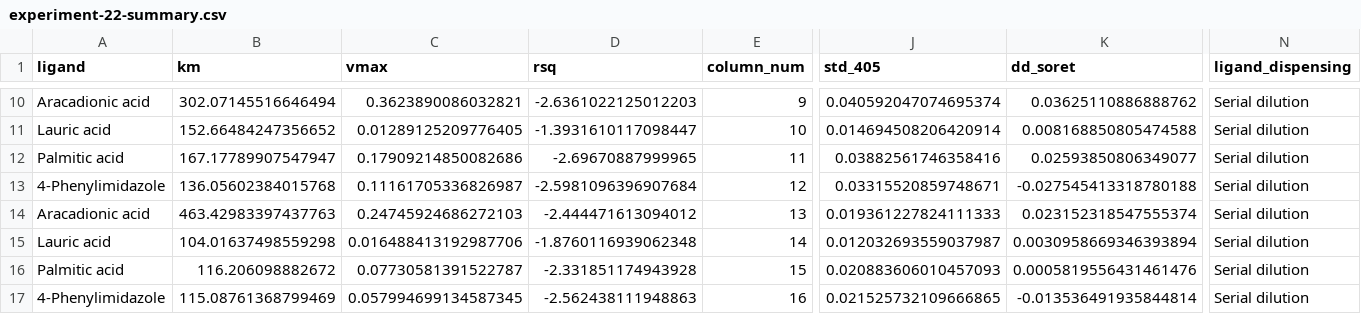
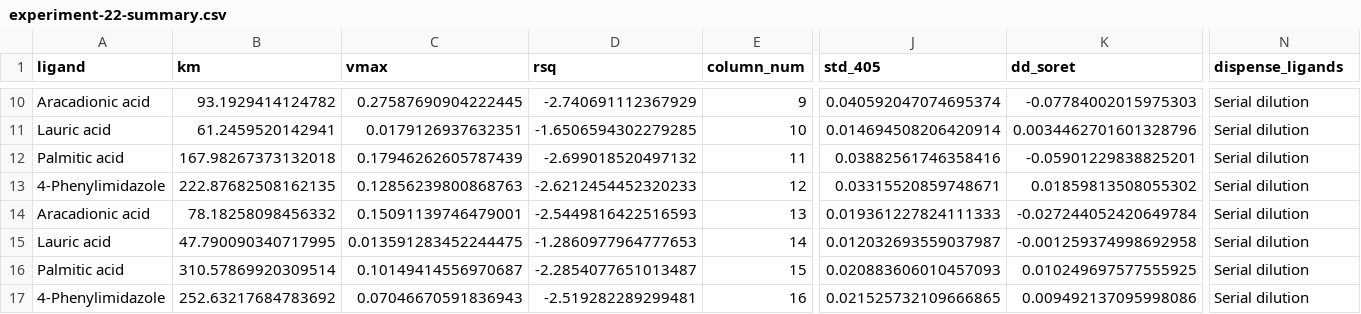
Before and after one commit to jamesengleback/201906_P450_PlateAssay_Development, a CSV file: 22_validation2/experiment-22-summary.csv, drawn as a sheet; only a part is shown, gaps mark what is left out; the diff covers the shown part only; the diff names each change by its address in the sheet, - before the commit and + after, or states it on an @@ line.

```diff
--- a/22_validation2/experiment-22-summary.csv
+++ b/22_validation2/experiment-22-summary.csv
-N1: ligand_dispensing
+N1: dispense_ligands
-B10 (km): 302.07145516646494
+B10 (km): 93.1929414124782
-C10 (vmax): 0.3623890086032821
+C10 (vmax): 0.27587690904222445
-D10 (rsq): -2.6361022125012203
+D10 (rsq): -2.740691112367929
-K10 (dd_soret): 0.03625110886888762
+K10 (dd_soret): -0.07784002015975303
-B11 (km): 152.66484247356652
+B11 (km): 61.2459520142941
-C11 (vmax): 0.01289125209776405
+C11 (vmax): 0.0179126937632351
-D11 (rsq): -1.3931610117098447
+D11 (rsq): -1.6506594302279285
-K11 (dd_soret): 0.008168850805474588
+K11 (dd_soret): 0.0034462701601328796
-B12 (km): 167.17789907547947
+B12 (km): 167.98267373132018
-C12 (vmax): 0.17909214850082686
+C12 (vmax): 0.17946262605787439
-D12 (rsq): -2.69670887999965
+D12 (rsq): -2.699018520497132
-K12 (dd_soret): 0.02593850806349077
+K12 (dd_soret): -0.05901229838825201
-B13 (km): 136.05602384015768
+B13 (km): 222.87682508162135
-C13 (vmax): 0.11161705336826987
+C13 (vmax): 0.12856239800868763
-D13 (rsq): -2.5981096396907684
+D13 (rsq): -2.6212454452320233
-K13 (dd_soret): -0.027545413318780188
+K13 (dd_soret): 0.01859813508055302
-B14 (km): 463.42983397437763
+B14 (km): 78.18258098456332
-C14 (vmax): 0.24745924686272103
+C14 (vmax): 0.15091139746479001
-D14 (rsq): -2.444471613094012
+D14 (rsq): -2.5449816422516593
-K14 (dd_soret): 0.023152318547555374
+K14 (dd_soret): -0.027244052420649784
-B15 (km): 104.01637498559298
+B15 (km): 47.790090340717995
-C15 (vmax): 0.016488413192987706
+C15 (vmax): 0.013591283452244475
-D15 (rsq): -1.8760116939062348
+D15 (rsq): -1.2860977964777653
-K15 (dd_soret): 0.0030958669346393894
+K15 (dd_soret): -0.001259374998692958
-B16 (km): 116.206098882672
+B16 (km): 310.57869920309514
-C16 (vmax): 0.07730581391522787
+C16 (vmax): 0.10149414556970687
-D16 (rsq): -2.331851174943928
+D16 (rsq): -2.2854077651013487
-K16 (dd_soret): 0.0005819556431461476
+K16 (dd_soret): 0.010249697577555925
-B17 (km): 115.08761368799469
+B17 (km): 252.63217684783692
-C17 (vmax): 0.057994699134587345
+C17 (vmax): 0.07046670591836943
-D17 (rsq): -2.562438111948863
+D17 (rsq): -2.519282289299481
-K17 (dd_soret): -0.013536491935844814
+K17 (dd_soret): 0.009492137095998086
```
Also changed, not shown: 64 edited cells elsewhere in this file, 18_BuffersNCompounds/experiment-18-summary.csv, 19_Validation/experiment-19-summary.csv, 30 other files.
